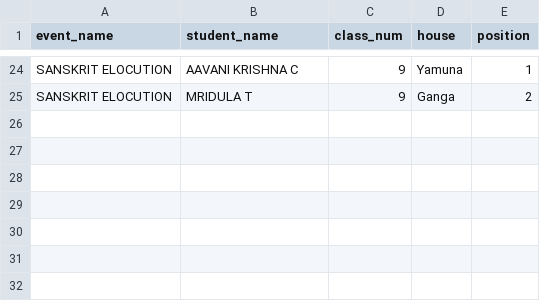
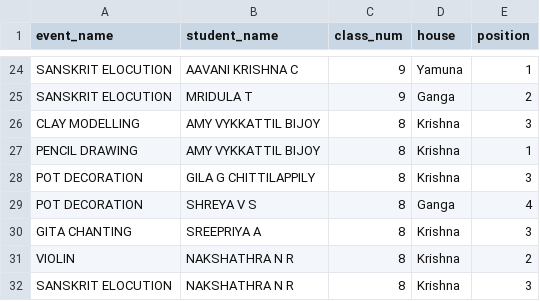
Before and after one commit to SameekshaBVB/Sameeksha, a CSV file: cat4_individual.csv, drawn as a sheet; only a part is shown, gaps mark what is left out; the diff names each change by its address in the sheet, - before the commit and + after, or states it on an @@ line.

Commit message:
Update cat4_individual.csv

```diff
--- a/cat4_individual.csv
+++ b/cat4_individual.csv
+row 26: CLAY MODELLING | AMY VYKKATTIL BIJOY | 8 | Krishna | 3
+row 27: PENCIL DRAWING | AMY VYKKATTIL BIJOY | 8 | Krishna | 1
+row 28: POT DECORATION | GILA G CHITTILAPPILY | 8 | Krishna | 3
+row 29: POT DECORATION | SHREYA V S | 8 | Ganga | 4
+row 30: GITA CHANTING | SREEPRIYA A | 8 | Krishna | 3
+row 31: VIOLIN | NAKSHATHRA N R | 8 | Krishna | 2
+row 32: SANSKRIT ELOCUTION | NAKSHATHRA N R | 8 | Krishna | 3
```
